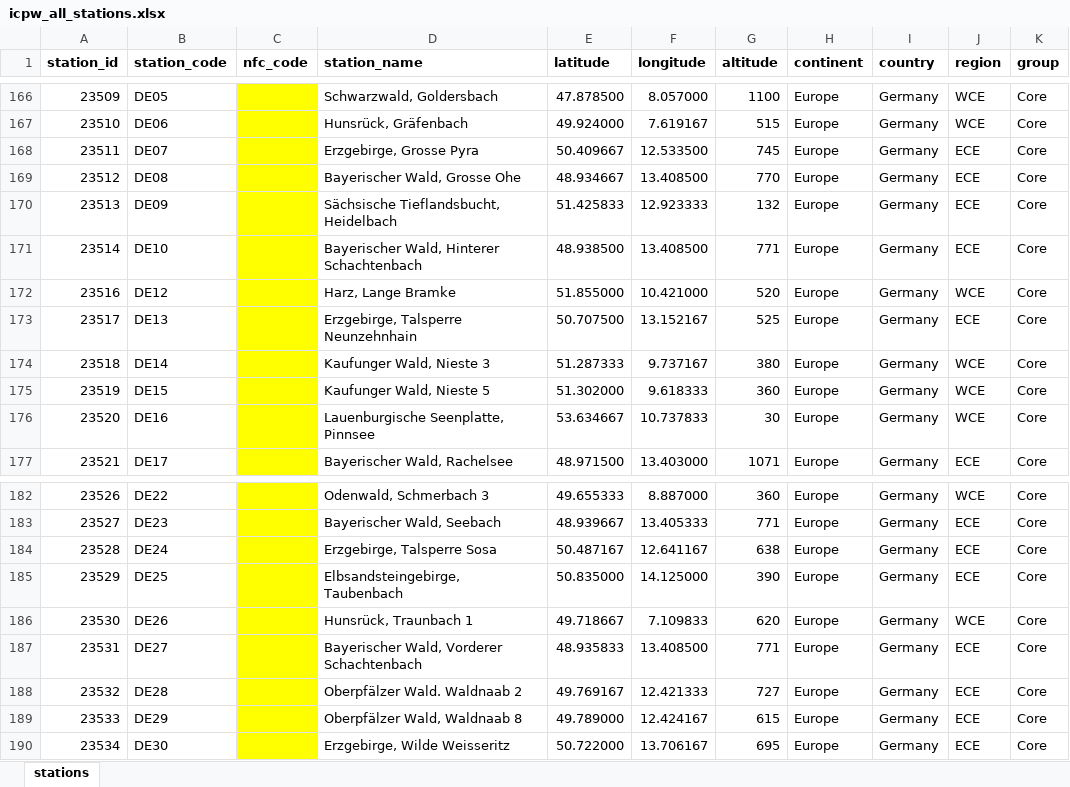
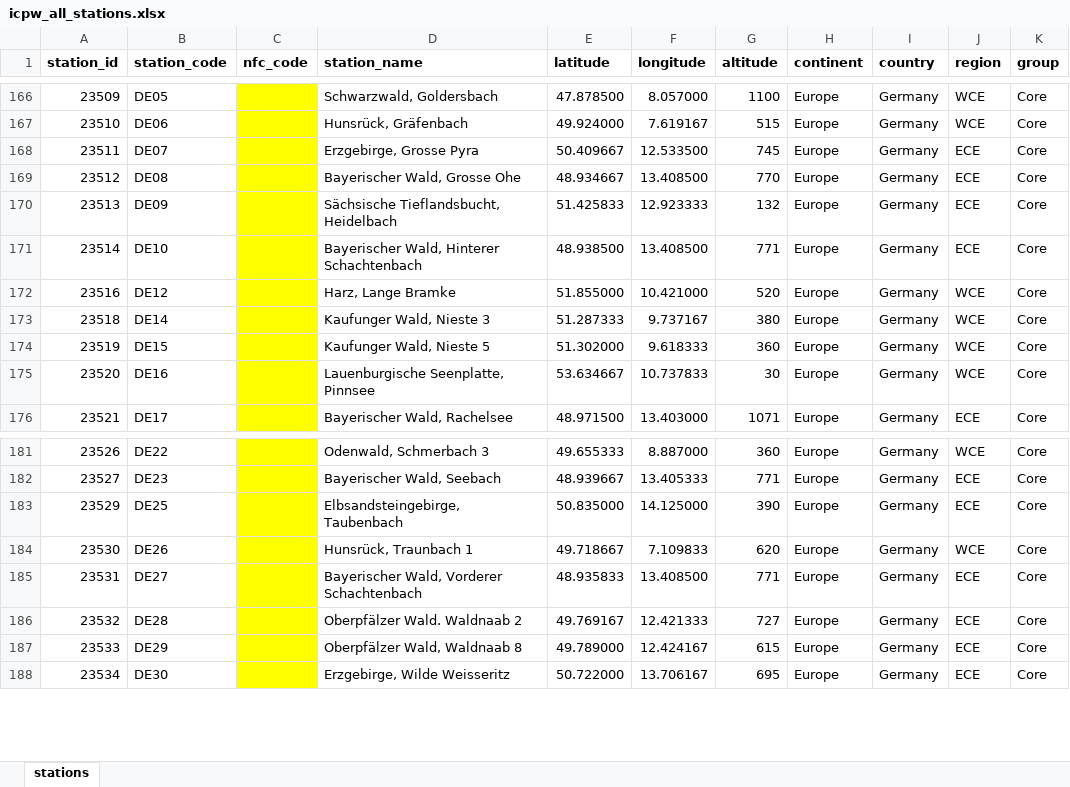
Before and after one commit to NIVANorge/icp_waters_qc_app, an Excel workbook: data/icpw_all_stations.xlsx, sheet stations, drawn as a sheet; only a part is shown, gaps mark what is left out; values as stored, in another font and other column widths than the file's, no borders; the diff names each change by its address in the sheet, - before the commit and + after, or states it on an @@ line.

Commit message:
Remove DE13 and DE24 from station list (previously limed)

```diff
--- a/data/icpw_all_stations.xlsx (sheet stations)
+++ b/data/icpw_all_stations.xlsx (sheet stations)
-row 173: 23517 | DE13 |  | Erzgebirge, Talsperre Neunzehnhain | 50.707500 | 13.152167 | 525 | Europe | Germany | ECE | Core
-row 184: 23528 | DE24 |  | Erzgebirge, Talsperre Sosa | 50.487167 | 12.641167 | 638 | Europe | Germany | ECE | Core
```
